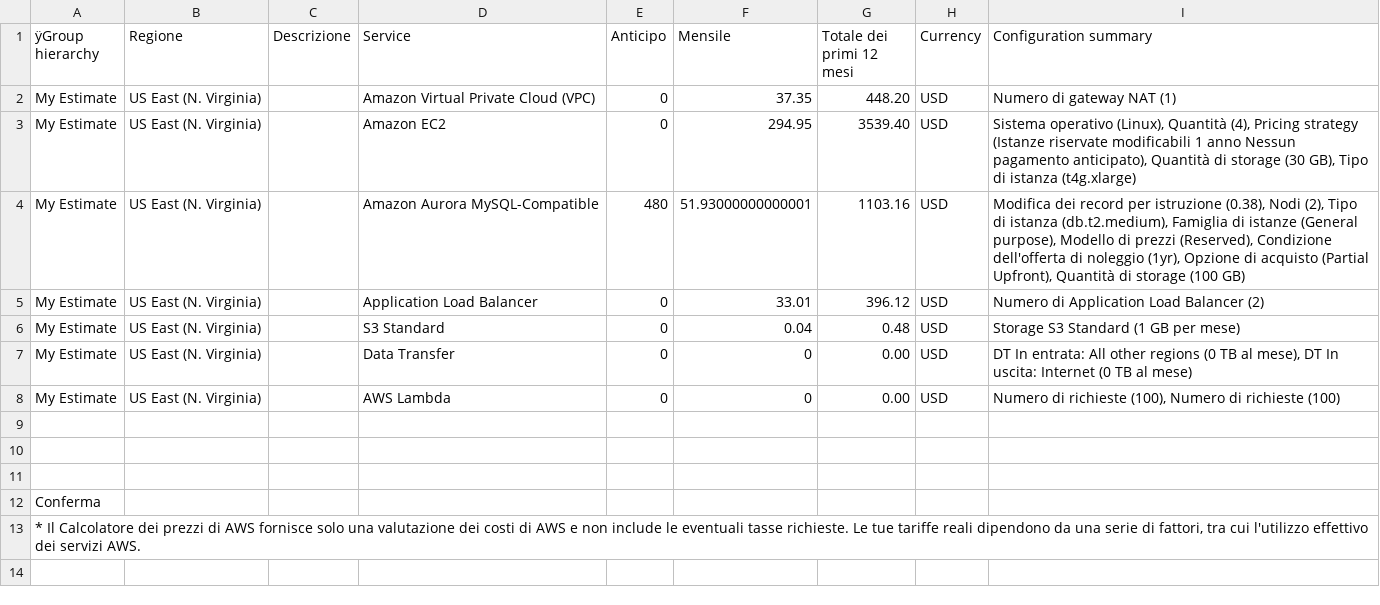
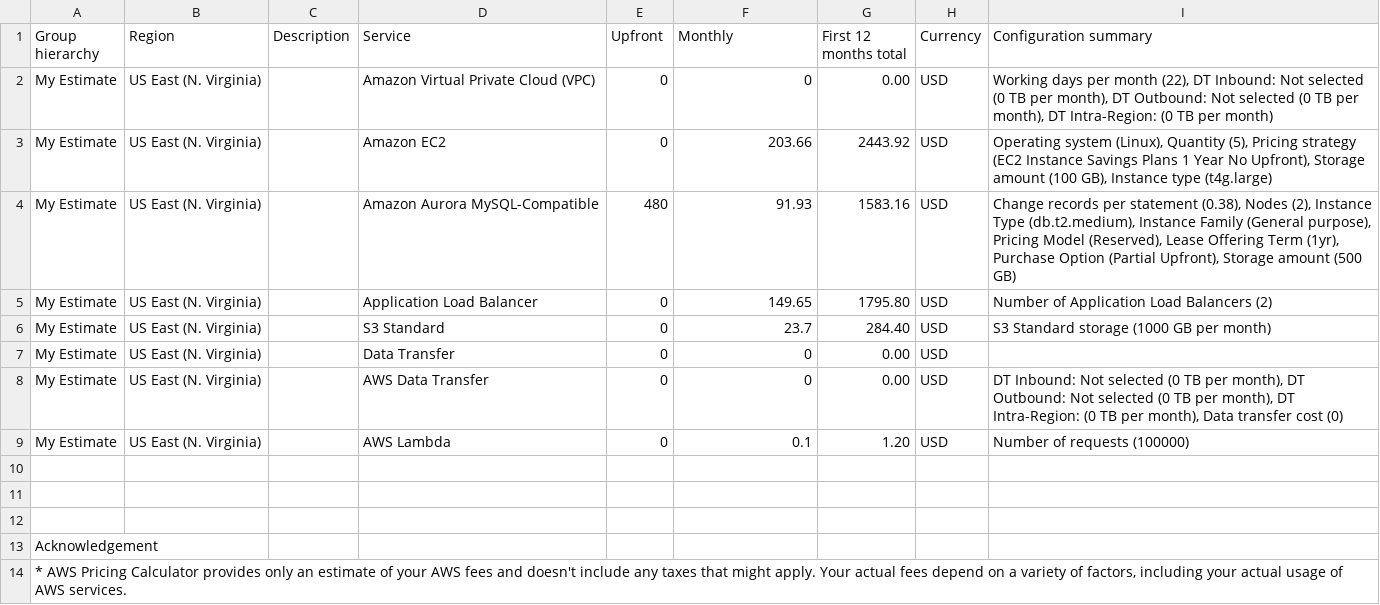
Before and after one commit to Fenice6/Architecture-Terraform, a CSV file: 4.Reduced_Cost_Estimate.csv, drawn as a sheet; addresses are those after the commit; the diff names each change by its address in the sheet, - before the commit and + after, or states it on an @@ line.

```diff
--- a/4.Reduced_Cost_Estimate.csv
+++ b/4.Reduced_Cost_Estimate.csv
-A1: ÿGroup hierarchy
+A1: Group hierarchy
-B1: Regione
+B1: Region
-C1: Descrizione
+C1: Description
-E1: Anticipo
+E1: Upfront
-F1: Mensile
+F1: Monthly
-G1: Totale dei primi 12 mesi
+G1: First 12 months total
-F2 (Monthly): 37.35
+F2 (Monthly): 0
-G2 (First 12 months total): 448.20
+G2 (First 12 months total): 0.00
-I2 (Configuration summary): Numero di gateway NAT (1)
+I2 (Configuration summary): Working days per month (22), DT Inbound: Not selected (0 TB per month), DT Outbound: Not selected (0 TB per month), DT Intra-Region: (0 TB per month)
-F3 (Monthly): 294.95
+F3 (Monthly): 203.66
-G3 (First 12 months total): 3539.40
+G3 (First 12 months total): 2443.92
-I3 (Configuration summary): Sistema operativo (Linux), Quantità (4), Pricing strategy (Istanze riservate modificabili 1 anno Nessun pagamento anticipato), Quantità di storage (30 GB), Tipo di istanza (t4g.xlarge)
+I3 (Configuration summary): Operating system (Linux), Quantity (5), Pricing strategy (EC2 Instance Savings Plans 1 Year No Upfront), Storage amount (100 GB), Instance type (t4g.large)
-F4 (Monthly): 51.93000000000001
+F4 (Monthly): 91.93
-G4 (First 12 months total): 1103.16
+G4 (First 12 months total): 1583.16
-I4 (Configuration summary): Modifica dei record per istruzione (0.38), Nodi (2), Tipo di istanza (db.t2.medium), Famiglia di istanze (General purpose), Modello di prezzi (Reserved), Condizione dell'offerta di noleggio (1yr), Opzione di acquisto (Partial Upfront), Quantità di storage (100 GB)
+I4 (Configuration summary): Change records per statement (0.38), Nodes (2), Instance Type (db.t2.medium), Instance Family (General purpose), Pricing Model (Reserved), Lease Offering Term (1yr), Purchase Option (Partial Upfront), Storage amount (500 GB)
-F5 (Monthly): 33.01
+F5 (Monthly): 149.65
-G5 (First 12 months total): 396.12
+G5 (First 12 months total): 1795.80
-I5 (Configuration summary): Numero di Application Load Balancer (2)
+I5 (Configuration summary): Number of Application Load Balancers (2)
-F6 (Monthly): 0.04
+F6 (Monthly): 23.7
-G6 (First 12 months total): 0.48
+G6 (First 12 months total): 284.40
-I6 (Configuration summary): Storage S3 Standard (1 GB per mese)
+I6 (Configuration summary): S3 Standard storage (1000 GB per month)
-I7 (Configuration summary): DT In entrata: All other regions (0 TB al mese), DT In uscita: Internet (0 TB al mese)
+I7 (Configuration summary): (empty)
-D8 (Service): AWS Lambda
+D8 (Service): AWS Data Transfer
-I8 (Configuration summary): Numero di richieste (100), Numero di richieste (100)
+I8 (Configuration summary): DT Inbound: Not selected (0 TB per month), DT Outbound: Not selected (0 TB per month), DT Intra-Region: (0 TB per month), Data transfer cost (0)
+row 9: My Estimate | US East (N. Virginia) |  | AWS Lambda | 0 | 0.1 | 1.20 | USD | Number of requests (100000)
-A13 (Group hierarchy): Conferma
+A13 (Group hierarchy): Acknowledgement
-A14 (Group hierarchy): * Il Calcolatore dei prezzi di AWS fornisce solo una valutazione dei costi di AWS e non include le eventuali tasse richieste. Le tue tariffe reali dipendono da una serie di fattori, tra cui l'utilizzo effettivo dei servizi AWS.
+A14 (Group hierarchy): * AWS Pricing Calculator provides only an estimate of your AWS fees and doesn't include any taxes that might apply. Your actual fees depend on a variety of factors, including your actual usage of AWS services.
```
Also changed, not shown: 3.Initial_Cost_Estimate.csv, 5.Increased_Cost Estimate.csv, 3 other files.
